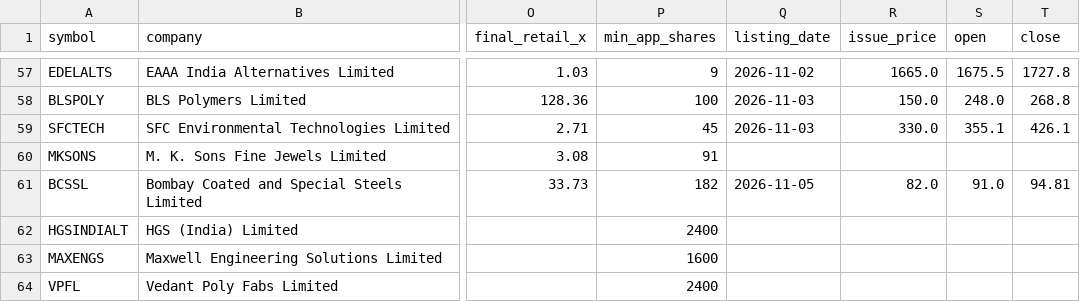
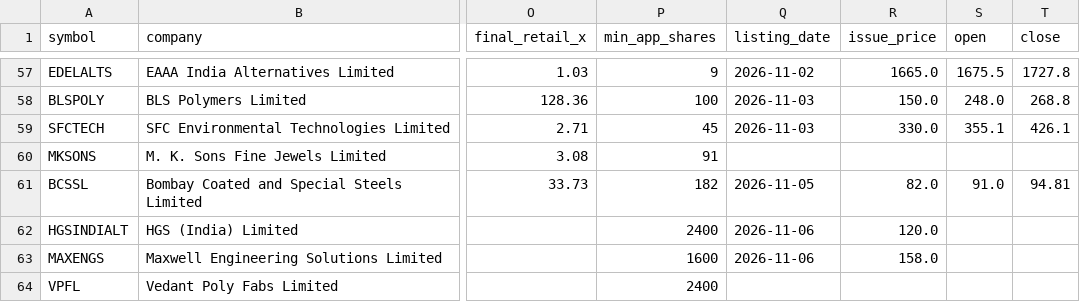
Before and after one commit to rathirahul46/ipo-track-record-public, a CSV file: ledger.csv, drawn as a sheet; only a part is shown, gaps mark what is left out; the diff names each change by its address in the sheet, - before the commit and + after, or states it on an @@ line.

```diff
--- a/ledger.csv
+++ b/ledger.csv
-Q62:Q63 (listing_date): (empty)
+Q62:Q63 (listing_date): 2026-11-06
-R62 (issue_price): (empty)
+R62 (issue_price): 120.0
-R63 (issue_price): (empty)
+R63 (issue_price): 158.0
```
Also changed, not shown: 1 other file.
